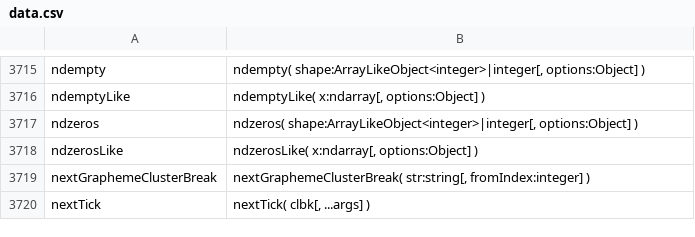
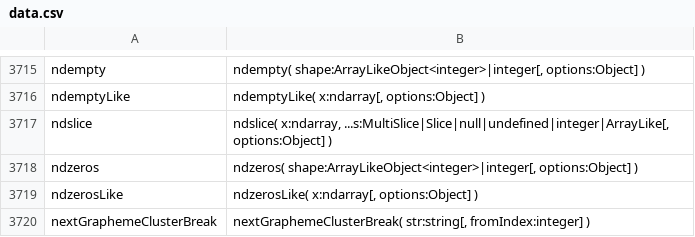
Before and after one commit to stdlib-js/repl-typed-signature, a CSV file: data/data.csv, drawn as a sheet; only a part is shown, gaps mark what is left out; the shorter side is filled out with more unchanged rows; the diff names each change by its address in the sheet, - before the commit and + after, or states it on an @@ line.

```diff
--- a/data/data.csv
+++ b/data/data.csv
+row 3717: ndslice | ndslice( x:ndarray, ...s:MultiSlice|Slice|null|undefined|integer|ArrayLike[, options:Object] )
```
Also changed, not shown: 17 other files.
